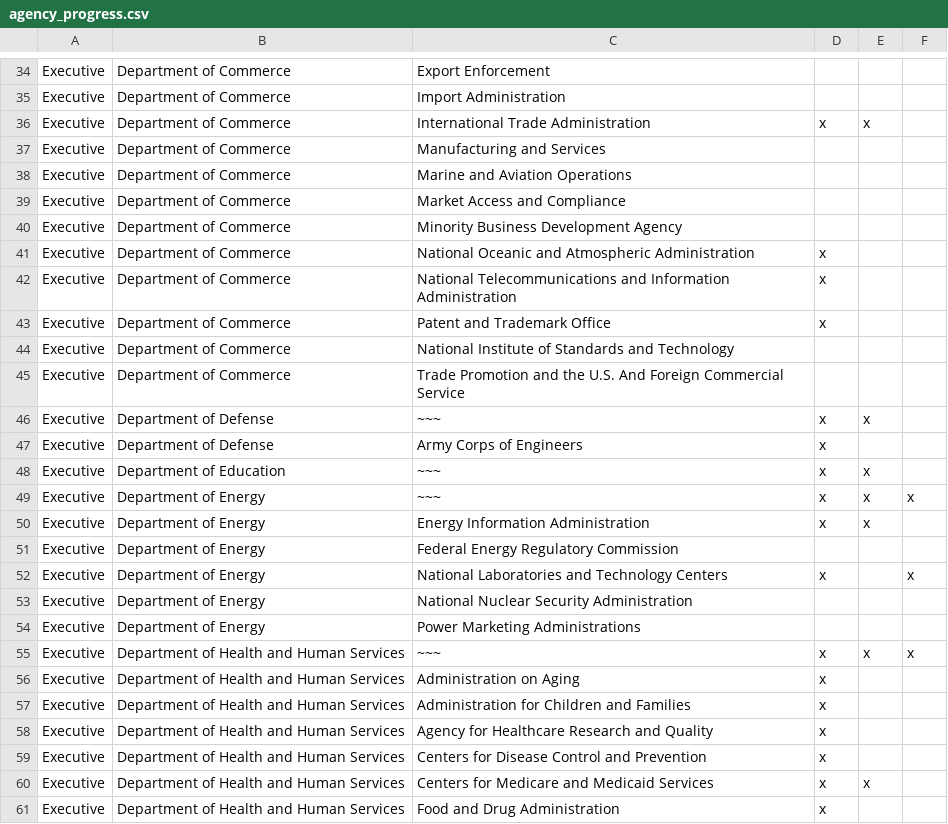
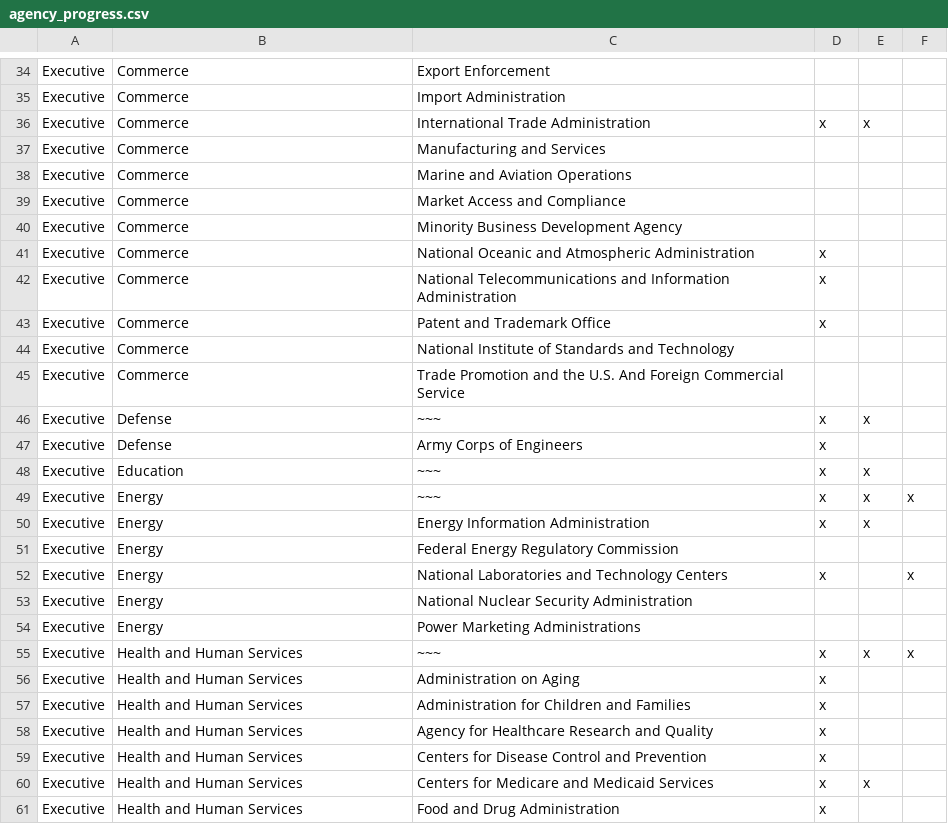
Before and after one commit to 18F/API-All-the-X, a CSV file: _data/agency_progress.csv, drawn as a sheet; only a part is shown, gaps mark what is left out; the diff covers the shown part only; the diff names each change by its address in the sheet, - before the commit and + after, or states it on an @@ line.

Commit message:
Removing 'Department of'

```diff
--- a/_data/agency_progress.csv
+++ b/_data/agency_progress.csv
-B34:B45: Department of Commerce
+B34:B45: Commerce
-B46:B47: Department of Defense
+B46:B47: Defense
-B48: Department of Education
+B48: Education
-B49:B54: Department of Energy
+B49:B54: Energy
-B55:B61: Department of Health and Human Services
+B55:B61: Health and Human Services
```
Also changed, not shown: 126 edited cells elsewhere in this file.
